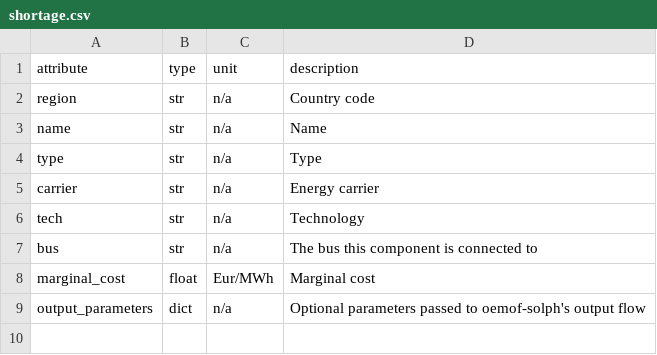
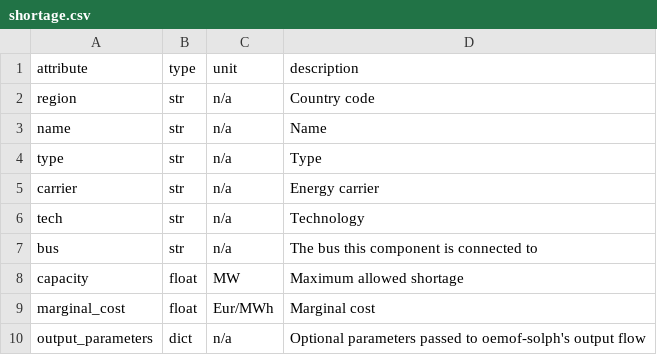
Before and after one commit to rl-institut/oemoflex, a CSV file: oemoflex/model/facade_attrs/shortage.csv, drawn as a sheet.

Commit message:
Add capacity attribute to shortage and excess

```diff
--- a/oemoflex/model/facade_attrs/shortage.csv
+++ b/oemoflex/model/facade_attrs/shortage.csv
@@ -7,2 +7,3 @@ tech,str,n/a,Technology
 bus,str,n/a,The bus this component is connected to
+capacity,float,MW,Maximum allowed shortage
 marginal_cost,float,Eur/MWh,Marginal cost
```
Also changed, not shown: oemoflex/model/facade_attrs/excess.csv.
